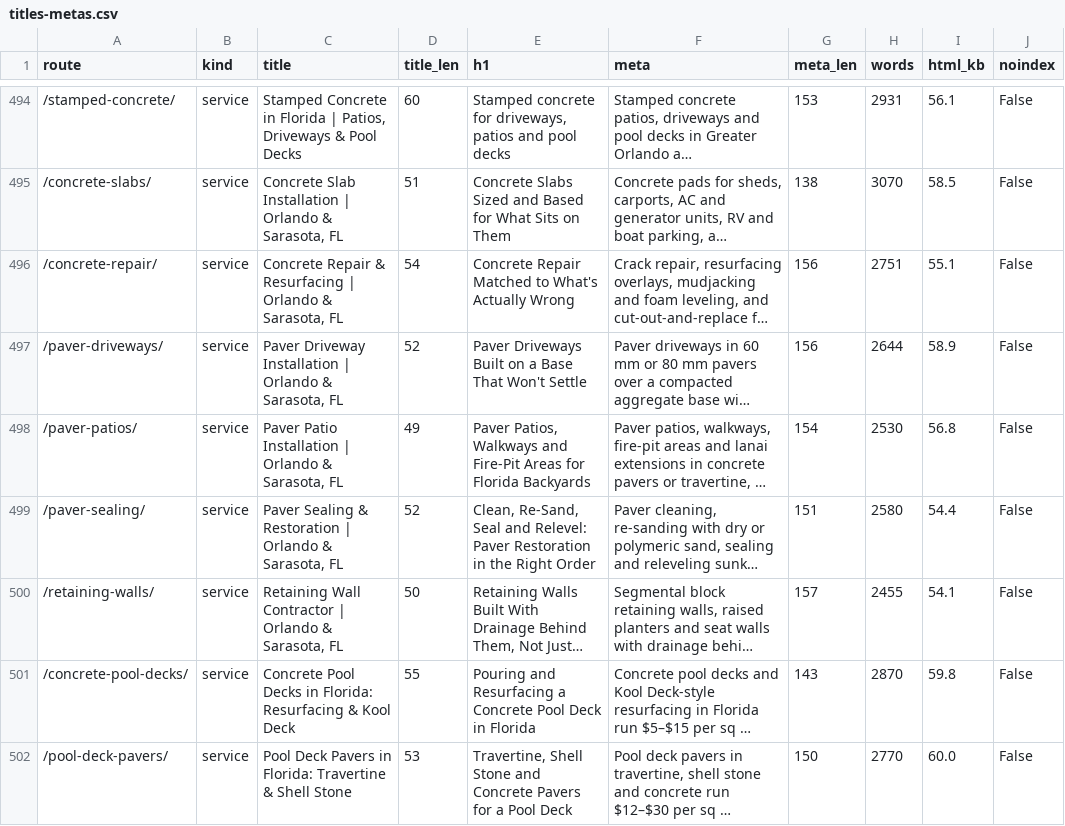
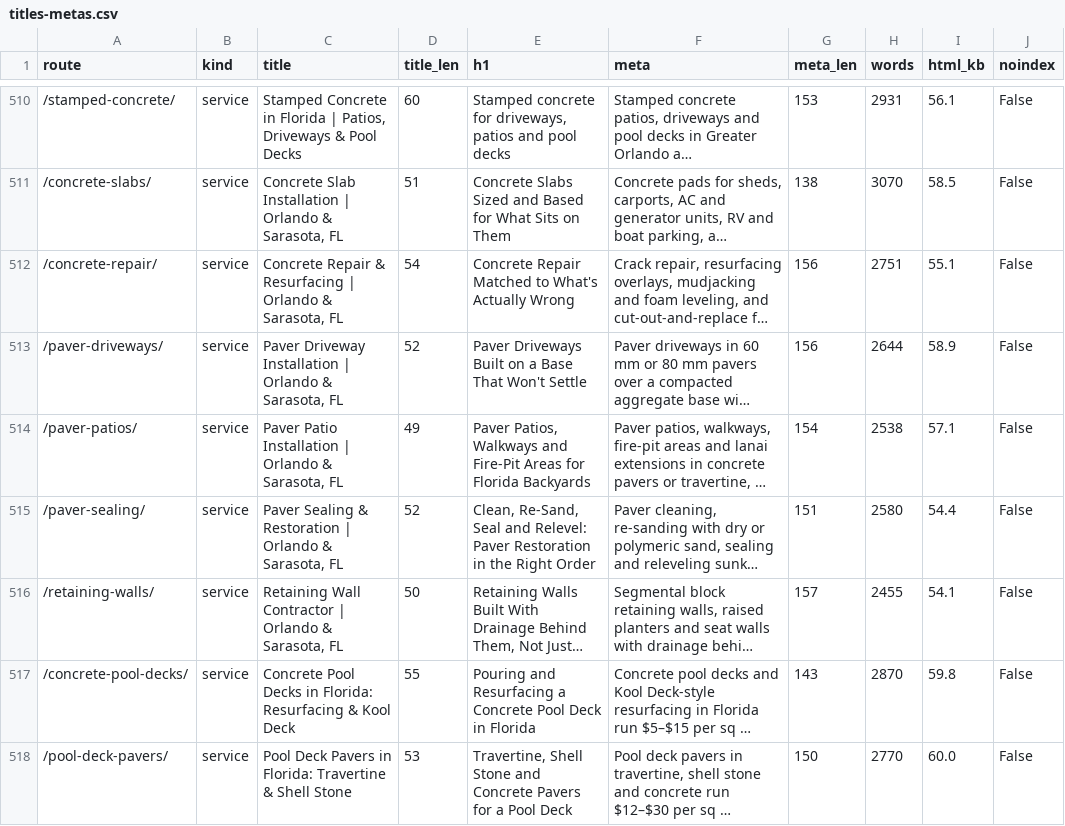
Before and after one commit to lucianodornfeld18-creator/operaconcretepavers, a CSV file: research/titles-metas.csv, drawn as a sheet; only a part is shown, gaps mark what is left out; long unchanged cells end in …; addresses are those after the commit; the diff covers the shown part only; the diff names each change by its address in the sheet, - before the commit and + after, or states it on an @@ line.

```diff
--- a/research/titles-metas.csv
+++ b/research/titles-metas.csv
-H514 (words): 2530
+H514 (words): 2538
-I514 (html_kb): 56.8
+I514 (html_kb): 57.1
```
Also changed, not shown: 16 added rows and 22 edited cells elsewhere in this file, research/internal-links.csv, 50 other files.
